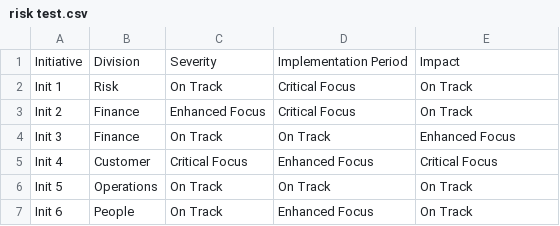
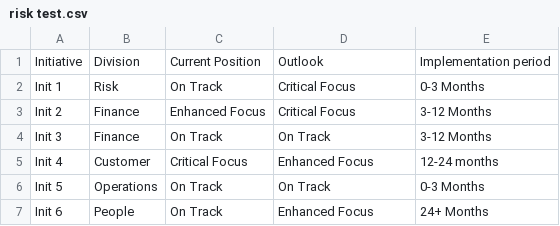
Before and after one commit to Tom0123-glitch/Risk_Assess, a CSV file: risk test.csv, drawn as a sheet.

Commit message:
Enhanced risk assessment dashboard with custom styles and improved visualization

```diff
--- a/risk test.csv
+++ b/risk test.csv
@@ -1,7 +1,7 @@
-Initiative,Division,Severity,Implementation Period,Impact
-Init 1,Risk,On Track,Critical Focus,On Track
-Init 2,Finance,Enhanced Focus,Critical Focus,On Track
-Init 3,Finance,On Track,On Track,Enhanced Focus
-Init 4,Customer,Critical Focus,Enhanced Focus,Critical Focus
-Init 5,Operations,On Track,On Track,On Track
-Init 6,People,On Track,Enhanced Focus,On Track
+Initiative,Division,Current Position,Outlook,Implementation period
+Init 1,Risk,On Track,Critical Focus,0-3 Months
+Init 2,Finance,Enhanced Focus,Critical Focus,3-12 Months
+Init 3,Finance,On Track,On Track,3-12 Months
+Init 4,Customer,Critical Focus,Enhanced Focus,12-24 months
+Init 5,Operations,On Track,On Track,0-3 Months
+Init 6,People,On Track,Enhanced Focus,24+ Months
```
Also changed, not shown: 3 other files.
